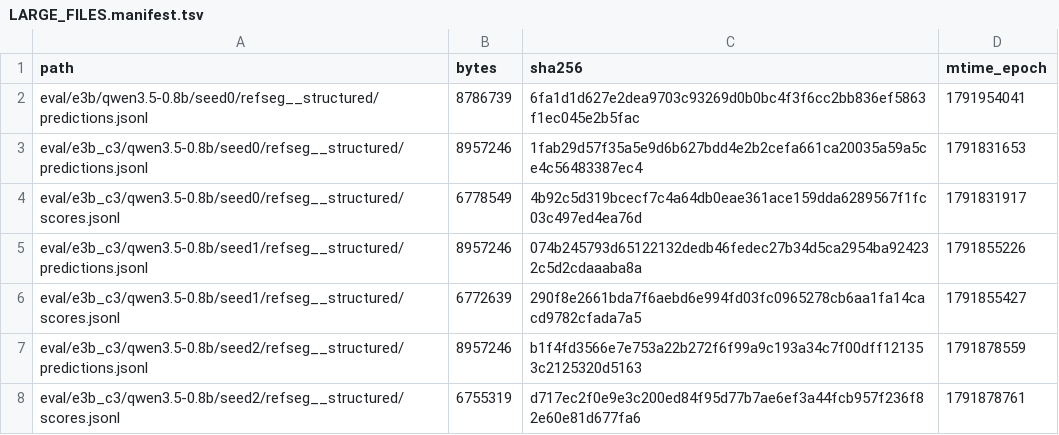
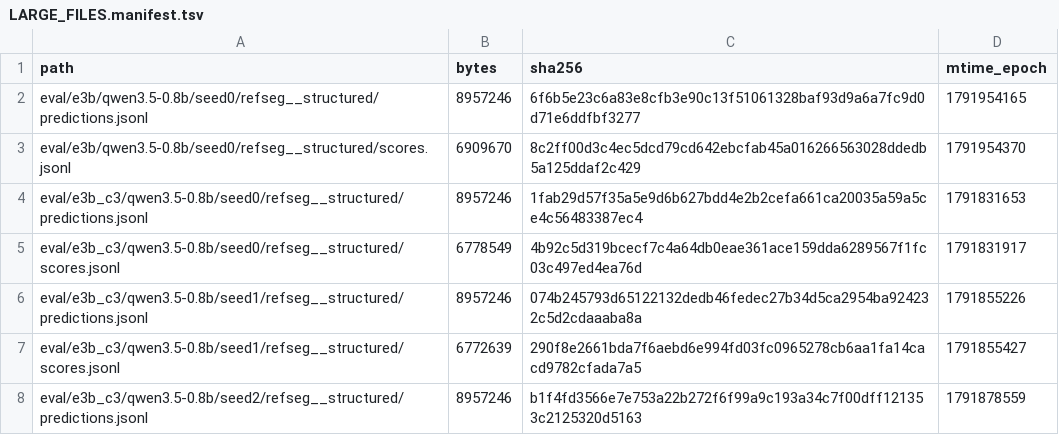
Before and after one commit to junli-gong/vision-internalization, a TSV file: experiments/E3/0050_hpc_eval_08b_hpcgpu07/LARGE_FILES.manifest.tsv, drawn as a sheet; only a part is shown; the shorter side is filled out with more unchanged rows.

```diff
--- a/experiments/E3/0050_hpc_eval_08b_hpcgpu07/LARGE_FILES.manifest.tsv
+++ b/experiments/E3/0050_hpc_eval_08b_hpcgpu07/LARGE_FILES.manifest.tsv
@@ -1,3 +1,4 @@
 path	bytes	sha256	mtime_epoch
-eval/e3b/qwen3.5-0.8b/seed0/refseg__structured/predictions.jsonl	8786739	6fa1d1d627e2dea9703c93269d0b0bc4f3f6cc2bb836ef5863f1ec045e2b5fac	1791954041
+eval/e3b/qwen3.5-0.8b/seed0/refseg__structured/predictions.jsonl	8957246	6f6b5e23c6a83e8cfb3e90c13f51061328baf93d9a6a7fc9d0d71e6ddfbf3277	1791954165
+eval/e3b/qwen3.5-0.8b/seed0/refseg__structured/scores.jsonl	6909670	8c2ff00d3c4ec5dcd79cd642ebcfab45a016266563028ddedb5a125ddaf2c429	1791954370
 eval/e3b_c3/qwen3.5-0.8b/seed0/refseg__structured/predictions.jsonl	8957246	1fab29d57f35a5e9d6b627bdd4e2b2cefa661ca20035a59a5ce4c56483387ec4	1791831653
```
Also changed, not shown: 30 other files.
